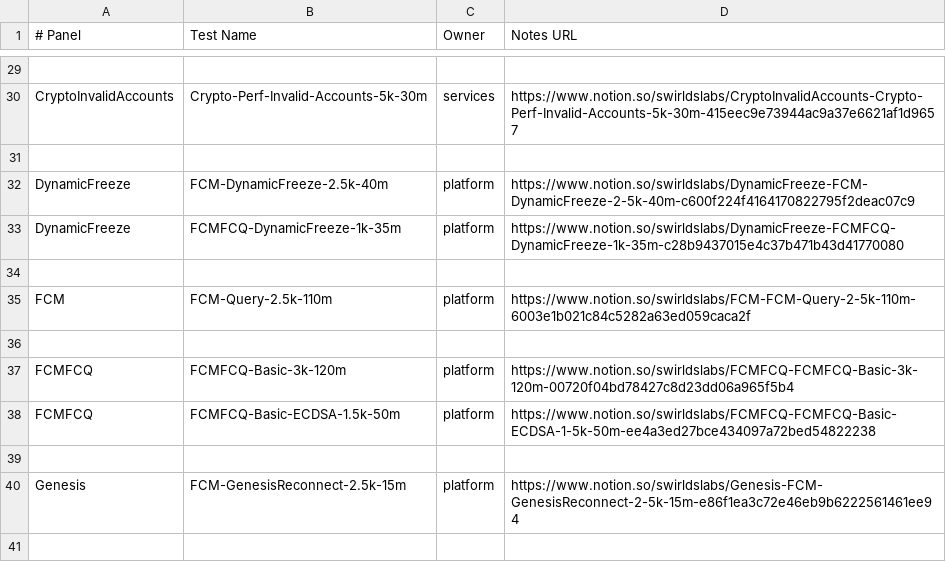
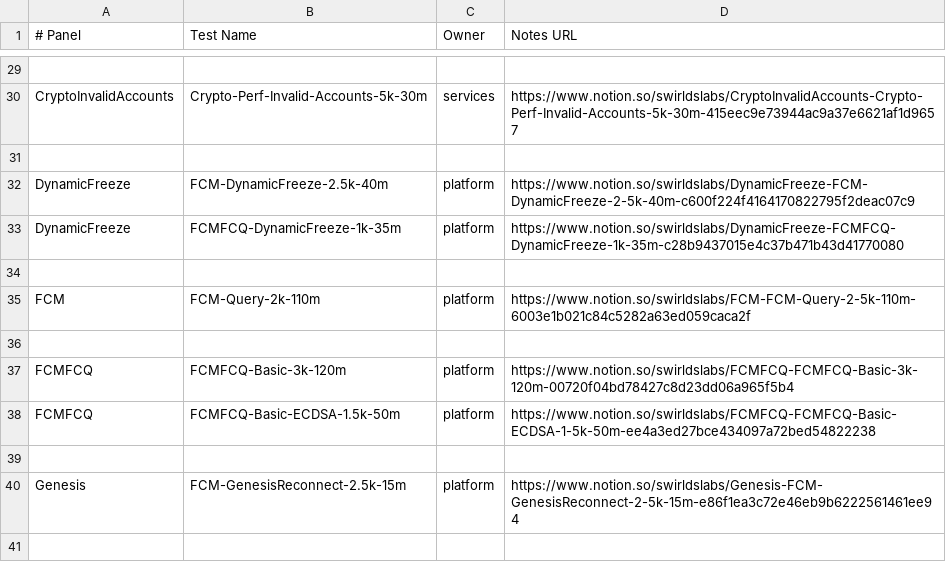
Before and after one commit to hashgraph/hedera-services, a CSV file: platform-sdk/swirlds-platform-core/src/main/java/com/swirlds/platform/testreader/testMetadata.csv, drawn as a sheet; only a part is shown, gaps mark what is left out.

Commit message:
Change test metadata
Signed-off-by: Austin Littley <austin@swirldslabs.com>

```diff
--- a/platform-sdk/swirlds-platform-core/src/main/java/com/swirlds/platform/testreader/testMetadata.csv
+++ b/platform-sdk/swirlds-platform-core/src/main/java/com/swirlds/platform/testreader/testMetadata.csv
@@ -34,3 +34,3 @@ DynamicFreeze, FCMFCQ-DynamicFreeze-1k-35m, platform, https://www.notion.so/swir
 
-FCM, FCM-Query-2.5k-110m, platform, https://www.notion.so/swirldslabs/FCM-FCM-Query-2-5k-110m-6003e1b021c84c5282a63ed059caca2f
+FCM, FCM-Query-2k-110m, platform, https://www.notion.so/swirldslabs/FCM-FCM-Query-2-5k-110m-6003e1b021c84c5282a63ed059caca2f
 
```
